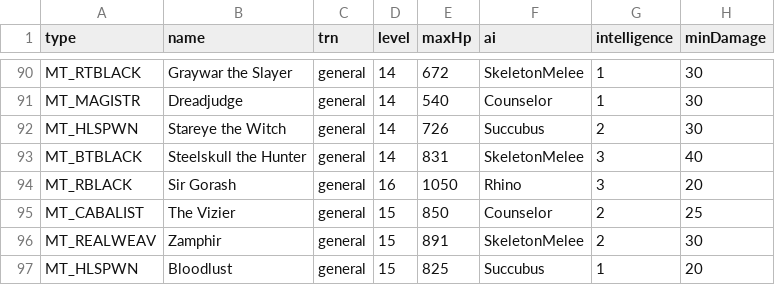
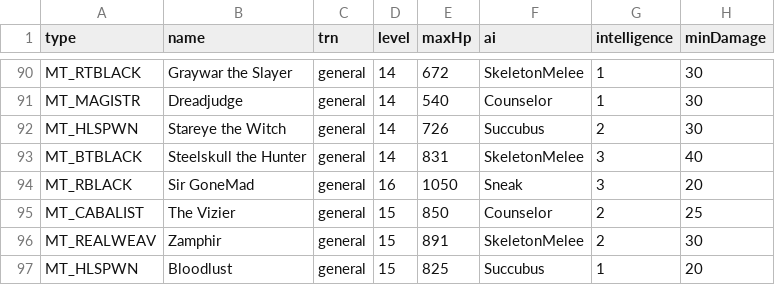
Before and after one commit to mrBigHub/DevilutionX, a TSV file: assets/txtdata/monsters/unique_monstdat.tsv, drawn as a sheet; only a part is shown, gaps mark what is left out; the diff names each change by its address in the sheet, - before the commit and + after, or states it on an @@ line.

Commit message:
Add files via upload

```diff
--- a/assets/txtdata/monsters/unique_monstdat.tsv
+++ b/assets/txtdata/monsters/unique_monstdat.tsv
-B94 (name): Sir Gorash
+B94 (name): Sir GoneMad
-F94 (ai): Rhino
+F94 (ai): Sneak
```
